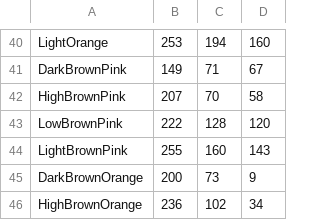
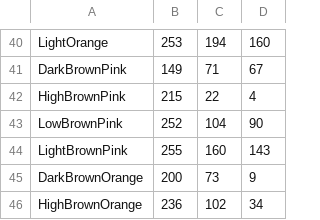
Before and after one commit to theunknowner/Thresholds, a CSV file: Thresholds/output-shades.csv, drawn as a sheet; only a part is shown, gaps mark what is left out.

Commit message:
8/1/14 - changed some shades

```diff
--- a/Thresholds/output-shades.csv
+++ b/Thresholds/output-shades.csv
@@ -41,4 +41,4 @@ LightOrange,253,194,160
 DarkBrownPink,149,71,67
-HighBrownPink,207,70,58
-LowBrownPink,222,128,120
+HighBrownPink,215,22,4
+LowBrownPink,252,104,90
 LightBrownPink,255,160,143
```
